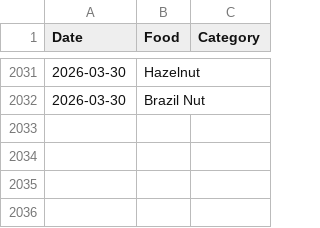
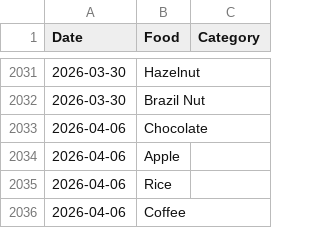
Before and after one commit to JevonDaffyd/python-food-tracker, a CSV file: food_record.csv, drawn as a sheet; only a part is shown, gaps mark what is left out.

```diff
--- a/food_record.csv
+++ b/food_record.csv
@@ -2032 +2032,5 @@ Date,Food,Category
 2026-03-30,Brazil Nut,
+2026-04-06,Chocolate,
+2026-04-06,Apple,
+2026-04-06,Rice,
+2026-04-06,Coffee,
```
